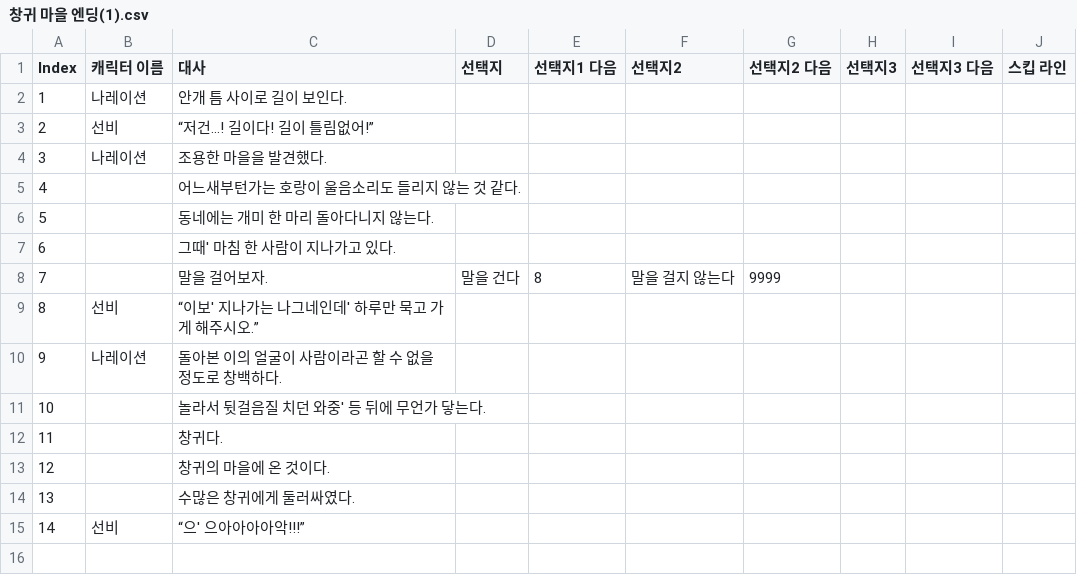
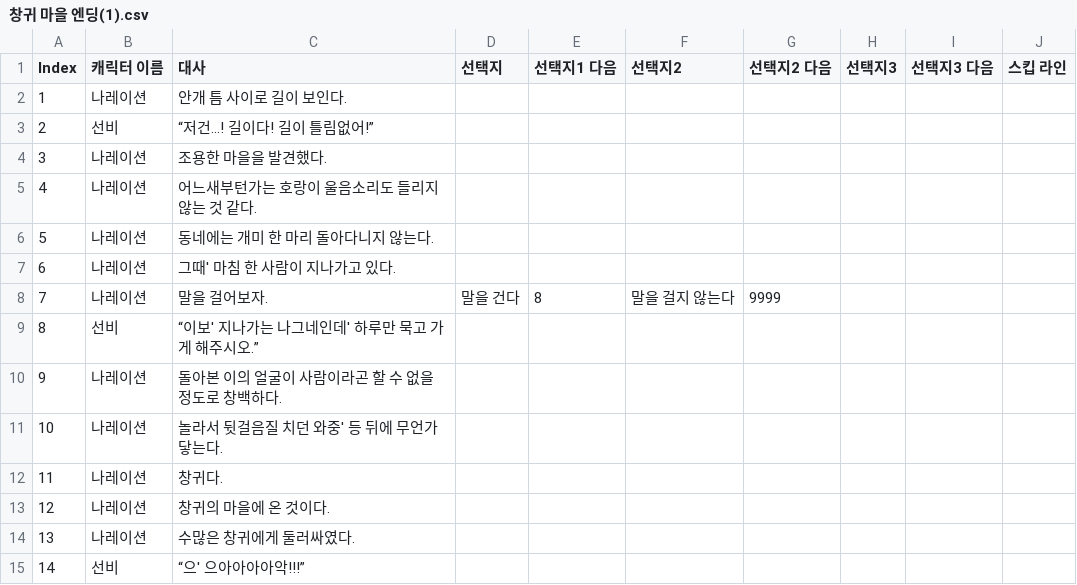
Before and after one commit to TrashTrain/AdvencedCapstoneProject, a CSV file: Assets/Dialogue/Resources/창귀 마을 엔딩(1).csv, drawn as a sheet.

```diff
--- a/Assets/Dialogue/Resources/창귀 마을 엔딩(1).csv
+++ b/Assets/Dialogue/Resources/창귀 마을 엔딩(1).csv
@@ -4,12 +4,12 @@ Index,캐릭터 이름,대사,선택지,선택지1 다음,선택지2,선택지2
 3,나레이션,조용한 마을을 발견했다.,,,,,,,
-4,,어느새부턴가는 호랑이 울음소리도 들리지 않는 것 같다.,,,,,,,
-5,,동네에는 개미 한 마리 돌아다니지 않는다.,,,,,,,
-6,,그때' 마침 한 사람이 지나가고 있다.,,,,,,,
-7,,말을 걸어보자.,말을 건다,8,말을 걸지 않는다,9999,,,
+4,나레이션,어느새부턴가는 호랑이 울음소리도 들리지 않는 것 같다.,,,,,,,
+5,나레이션,동네에는 개미 한 마리 돌아다니지 않는다.,,,,,,,
+6,나레이션,그때' 마침 한 사람이 지나가고 있다.,,,,,,,
+7,나레이션,말을 걸어보자.,말을 건다,8,말을 걸지 않는다,9999,,,
 8,선비,“이보' 지나가는 나그네인데' 하루만 묵고 가게 해주시오.”,,,,,,,
 9,나레이션,돌아본 이의 얼굴이 사람이라곤 할 수 없을 정도로 창백하다.,,,,,,,
-10,,놀라서 뒷걸음질 치던 와중' 등 뒤에 무언가 닿는다.,,,,,,,
-11,,창귀다.,,,,,,,
-12,,창귀의 마을에 온 것이다.,,,,,,,
-13,,수많은 창귀에게 둘러싸였다.,,,,,,,
+10,나레이션,놀라서 뒷걸음질 치던 와중' 등 뒤에 무언가 닿는다.,,,,,,,
+11,나레이션,창귀다.,,,,,,,
+12,나레이션,창귀의 마을에 온 것이다.,,,,,,,
+13,나레이션,수많은 창귀에게 둘러싸였다.,,,,,,,
 14,선비,“으' 으아아아아악!!!”,,,,,,,
```
Also changed, not shown: 38 other files.
